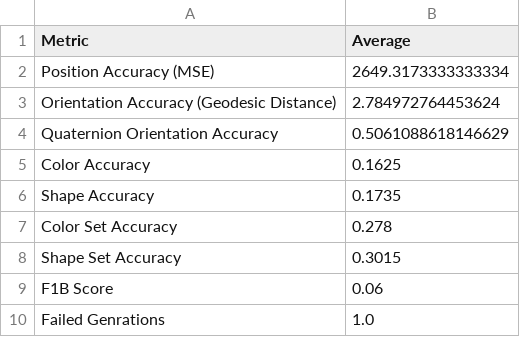
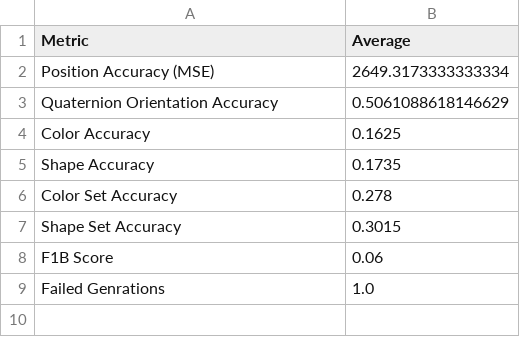
Before and after one commit to willsaliba/LDR_Transformer, a CSV file: generation/results/stage2/R_M2_Quat.csv, drawn as a sheet.

```diff
--- a/generation/results/stage2/R_M2_Quat.csv
+++ b/generation/results/stage2/R_M2_Quat.csv
@@ -2,3 +2,2 @@ Metric,Average
 Position Accuracy (MSE),2649.3173333333334
-Orientation Accuracy (Geodesic Distance),2.784972764453624
 Quaternion Orientation Accuracy,0.5061088618146629
```
Also changed, not shown: generation/results/stage3/omr_m2b_apex.csv, generation/results/stage3/rand_apex.csv, 17 other files.
